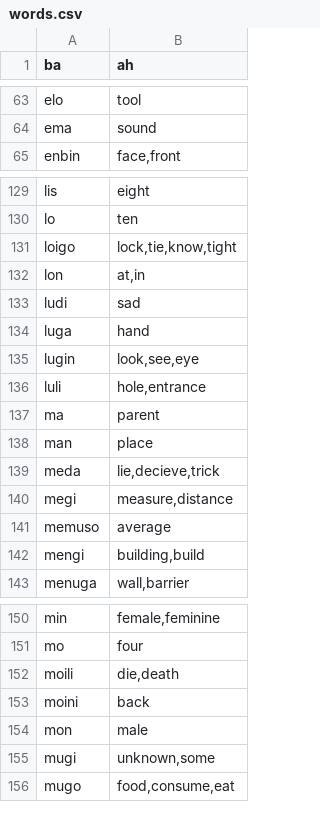
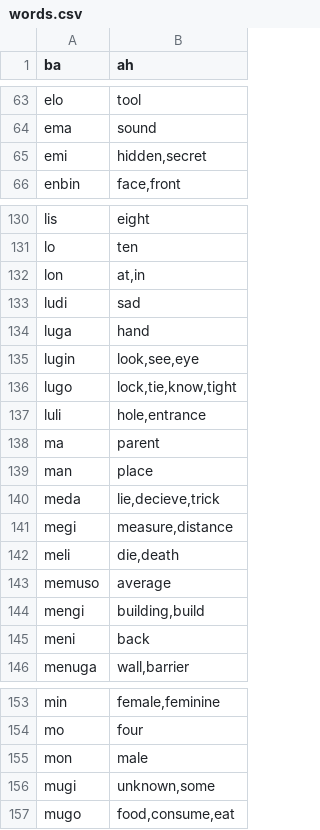
Before and after one commit to storyfeet/dugi_bialan, a CSV file: docs/words.csv, drawn as a sheet; only a part is shown, gaps mark what is left out; removed rows and columns are numbered as before the commit, all else as after; the diff covers the shown part only; the diff names each change by its address in the sheet, - before the commit and + after, or states it on an @@ line.

```diff
--- a/docs/words.csv
+++ b/docs/words.csv
+row 65: emi | hidden,secret
-row 131: loigo | lock,tie,know,tight
+row 136: lugo | lock,tie,know,tight
+row 142: meli | die,death
+row 145: meni | back
-row 152: moili | die,death
-row 153: moini | back
```
Also changed, not shown: 5 added rows and 6 removed rows elsewhere in this file, docs/util/word_list.csv, 13 other files.
